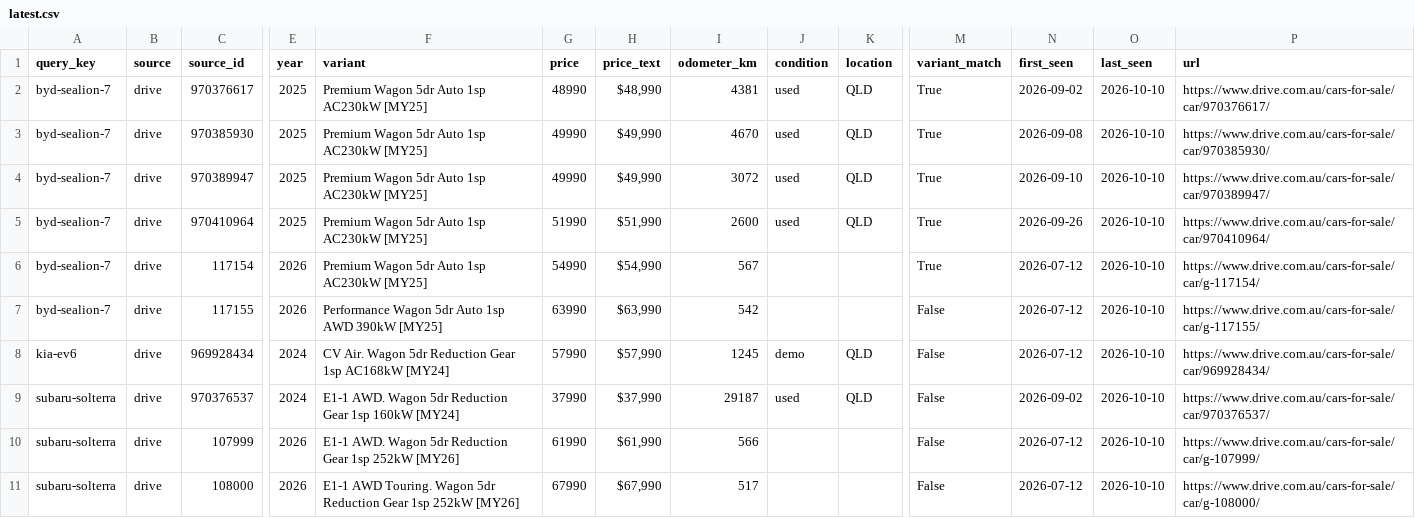
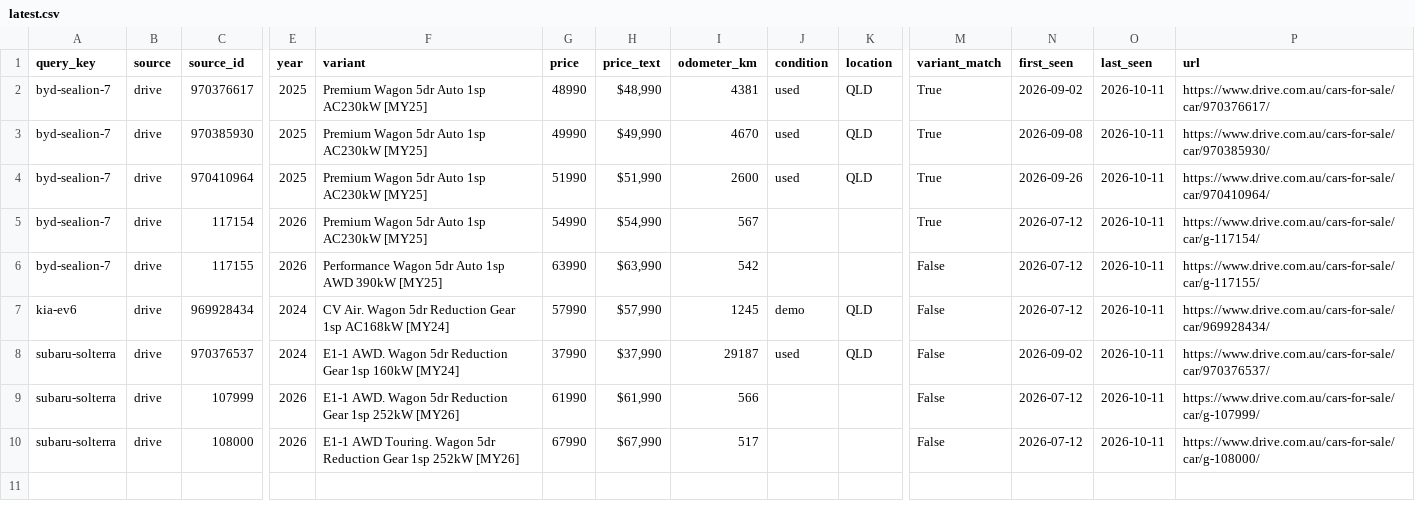
Before and after one commit to kiansaeidnia/carfinder, a CSV file: data/latest.csv, drawn as a sheet; only a part is shown, gaps mark what is left out; removed rows and columns are numbered as before the commit, all else as after; rows hold the shown columns only; the diff names each change by its address in the sheet, - before the commit and + after, or states it on an @@ line.

```diff
--- a/data/latest.csv
+++ b/data/latest.csv
-O2:O3 (last_seen): 2026-10-10
+O2:O3 (last_seen): 2026-10-11
-row 4: byd-sealion-7 | drive | 970389947 | 2025 | Premium Wagon 5dr Auto 1sp AC230kW [MY25] | 49990 | $49,990 | 3072 | used | QLD | True | 2026-09-10 | 2026-10-10 | https://www.drive.com.au/cars-for-sale/car/970389947/
-O4:O10 (last_seen): 2026-10-10
+O4:O10 (last_seen): 2026-10-11
```
Also changed, not shown: 4 other files.
